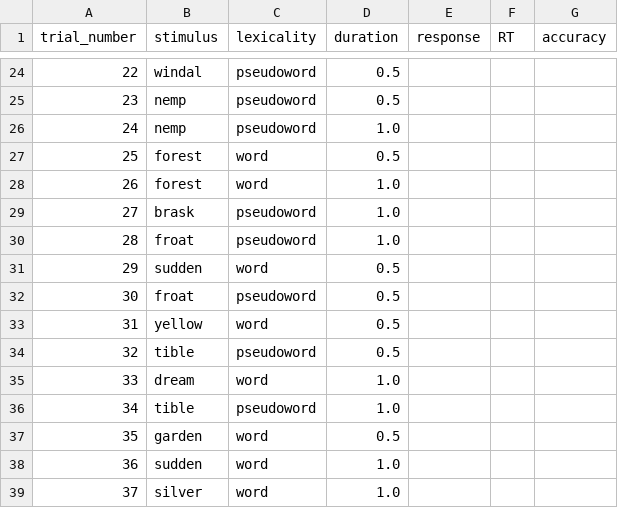
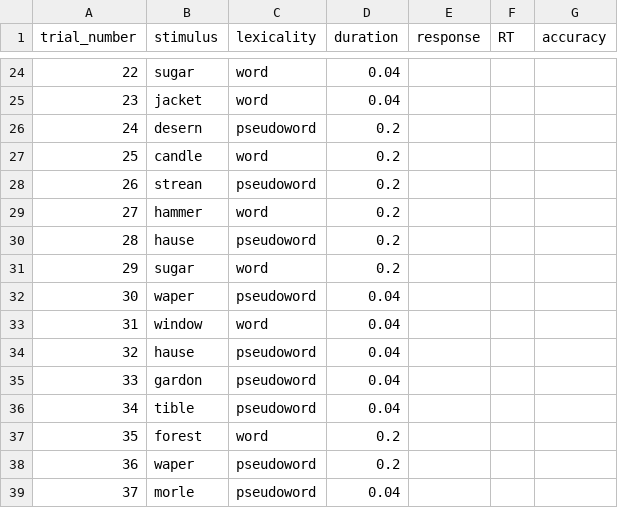
Before and after one commit to lucas-nunn/homunculi-final-sem-1, a CSV file: data/subj_01/trial_responses.csv, drawn as a sheet; only a part is shown, gaps mark what is left out; the diff covers the shown part only.

```diff
--- a/data/subj_01/trial_responses.csv
+++ b/data/subj_01/trial_responses.csv
@@ -24,16 +24,16 @@ trial_number,stimulus,lexicality,duration,response,RT,accuracy
-22,windal,pseudoword,0.5,,,
-23,nemp,pseudoword,0.5,,,
-24,nemp,pseudoword,1.0,,,
-25,forest,word,0.5,,,
-26,forest,word,1.0,,,
-27,brask,pseudoword,1.0,,,
-28,froat,pseudoword,1.0,,,
-29,sudden,word,0.5,,,
-30,froat,pseudoword,0.5,,,
-31,yellow,word,0.5,,,
-32,tible,pseudoword,0.5,,,
-33,dream,word,1.0,,,
-34,tible,pseudoword,1.0,,,
-35,garden,word,0.5,,,
-36,sudden,word,1.0,,,
-37,silver,word,1.0,,,
+22,sugar,word,0.04,,,
+23,jacket,word,0.04,,,
+24,desern,pseudoword,0.2,,,
+25,candle,word,0.2,,,
+26,strean,pseudoword,0.2,,,
+27,hammer,word,0.2,,,
+28,hause,pseudoword,0.2,,,
+29,sugar,word,0.2,,,
+30,waper,pseudoword,0.04,,,
+31,window,word,0.04,,,
+32,hause,pseudoword,0.04,,,
+33,gardon,pseudoword,0.04,,,
+34,tible,pseudoword,0.04,,,
+35,forest,word,0.2,,,
+36,waper,pseudoword,0.2,,,
+37,morle,pseudoword,0.04,,,
```
Also changed, not shown: 72 edited cells elsewhere in this file, data/subj_01/trial_info.csv, 8 other files.
